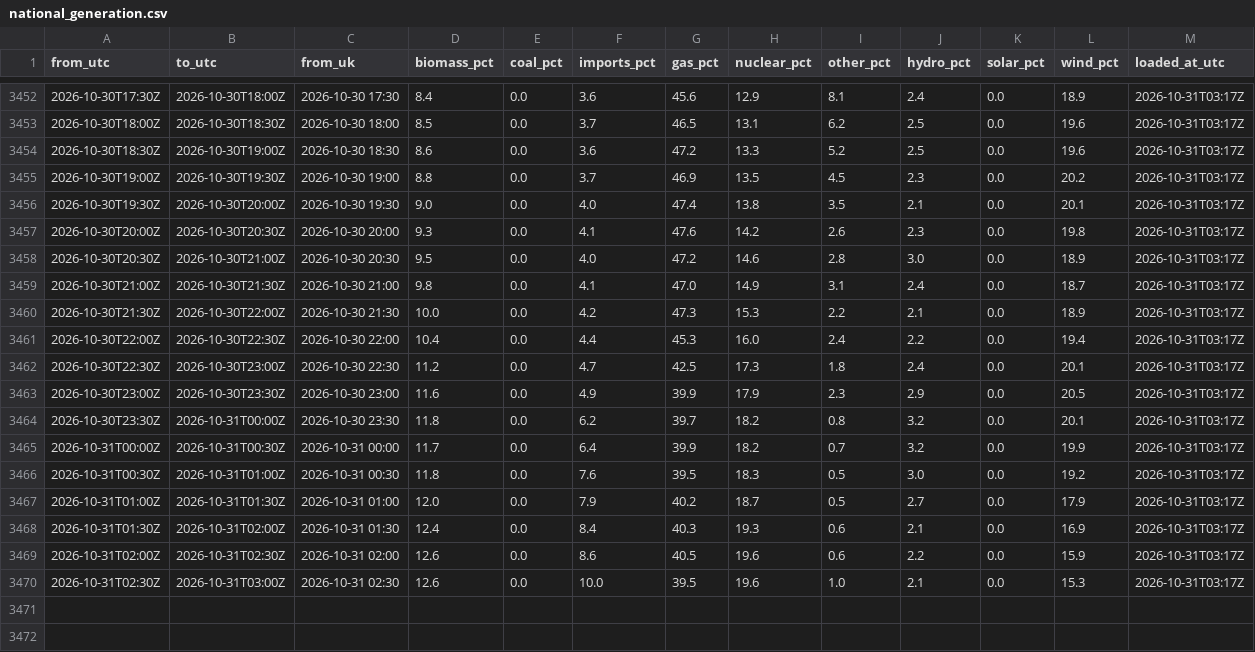
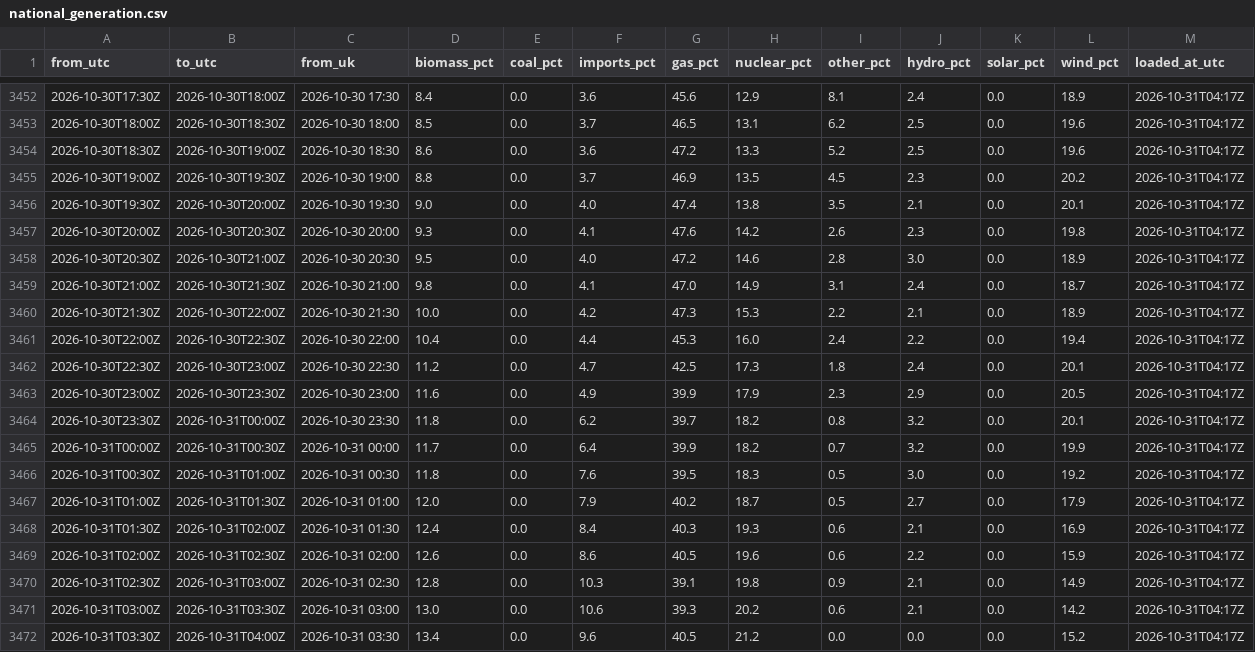
Before and after one commit to raphaliyarohit-collab/uk-grid-carbon, a CSV file: data/national_generation.csv, drawn as a sheet; only a part is shown, gaps mark what is left out; the diff covers the shown part only.

```diff
--- a/data/national_generation.csv
+++ b/data/national_generation.csv
@@ -3452,19 +3452,21 @@ from_utc,to_utc,from_uk,biomass_pct,coal_pct,imports_pct,gas_pct,nuclear_pct,oth
-2026-10-30T17:30Z,2026-10-30T18:00Z,2026-10-30 17:30,8.4,0.0,3.6,45.6,12.9,8.1,2.4,0.0,18.9,2026-10-31T03:17Z
-2026-10-30T18:00Z,2026-10-30T18:30Z,2026-10-30 18:00,8.5,0.0,3.7,46.5,13.1,6.2,2.5,0.0,19.6,2026-10-31T03:17Z
-2026-10-30T18:30Z,2026-10-30T19:00Z,2026-10-30 18:30,8.6,0.0,3.6,47.2,13.3,5.2,2.5,0.0,19.6,2026-10-31T03:17Z
-2026-10-30T19:00Z,2026-10-30T19:30Z,2026-10-30 19:00,8.8,0.0,3.7,46.9,13.5,4.5,2.3,0.0,20.2,2026-10-31T03:17Z
-2026-10-30T19:30Z,2026-10-30T20:00Z,2026-10-30 19:30,9.0,0.0,4.0,47.4,13.8,3.5,2.1,0.0,20.1,2026-10-31T03:17Z
-2026-10-30T20:00Z,2026-10-30T20:30Z,2026-10-30 20:00,9.3,0.0,4.1,47.6,14.2,2.6,2.3,0.0,19.8,2026-10-31T03:17Z
-2026-10-30T20:30Z,2026-10-30T21:00Z,2026-10-30 20:30,9.5,0.0,4.0,47.2,14.6,2.8,3.0,0.0,18.9,2026-10-31T03:17Z
-2026-10-30T21:00Z,2026-10-30T21:30Z,2026-10-30 21:00,9.8,0.0,4.1,47.0,14.9,3.1,2.4,0.0,18.7,2026-10-31T03:17Z
-2026-10-30T21:30Z,2026-10-30T22:00Z,2026-10-30 21:30,10.0,0.0,4.2,47.3,15.3,2.2,2.1,0.0,18.9,2026-10-31T03:17Z
-2026-10-30T22:00Z,2026-10-30T22:30Z,2026-10-30 22:00,10.4,0.0,4.4,45.3,16.0,2.4,2.2,0.0,19.4,2026-10-31T03:17Z
-2026-10-30T22:30Z,2026-10-30T23:00Z,2026-10-30 22:30,11.2,0.0,4.7,42.5,17.3,1.8,2.4,0.0,20.1,2026-10-31T03:17Z
-2026-10-30T23:00Z,2026-10-30T23:30Z,2026-10-30 23:00,11.6,0.0,4.9,39.9,17.9,2.3,2.9,0.0,20.5,2026-10-31T03:17Z
-2026-10-30T23:30Z,2026-10-31T00:00Z,2026-10-30 23:30,11.8,0.0,6.2,39.7,18.2,0.8,3.2,0.0,20.1,2026-10-31T03:17Z
-2026-10-31T00:00Z,2026-10-31T00:30Z,2026-10-31 00:00,11.7,0.0,6.4,39.9,18.2,0.7,3.2,0.0,19.9,2026-10-31T03:17Z
-2026-10-31T00:30Z,2026-10-31T01:00Z,2026-10-31 00:30,11.8,0.0,7.6,39.5,18.3,0.5,3.0,0.0,19.2,2026-10-31T03:17Z
-2026-10-31T01:00Z,2026-10-31T01:30Z,2026-10-31 01:00,12.0,0.0,7.9,40.2,18.7,0.5,2.7,0.0,17.9,2026-10-31T03:17Z
-2026-10-31T01:30Z,2026-10-31T02:00Z,2026-10-31 01:30,12.4,0.0,8.4,40.3,19.3,0.6,2.1,0.0,16.9,2026-10-31T03:17Z
-2026-10-31T02:00Z,2026-10-31T02:30Z,2026-10-31 02:00,12.6,0.0,8.6,40.5,19.6,0.6,2.2,0.0,15.9,2026-10-31T03:17Z
-2026-10-31T02:30Z,2026-10-31T03:00Z,2026-10-31 02:30,12.6,0.0,10.0,39.5,19.6,1.0,2.1,0.0,15.3,2026-10-31T03:17Z
+2026-10-30T17:30Z,2026-10-30T18:00Z,2026-10-30 17:30,8.4,0.0,3.6,45.6,12.9,8.1,2.4,0.0,18.9,2026-10-31T04:17Z
+2026-10-30T18:00Z,2026-10-30T18:30Z,2026-10-30 18:00,8.5,0.0,3.7,46.5,13.1,6.2,2.5,0.0,19.6,2026-10-31T04:17Z
+2026-10-30T18:30Z,2026-10-30T19:00Z,2026-10-30 18:30,8.6,0.0,3.6,47.2,13.3,5.2,2.5,0.0,19.6,2026-10-31T04:17Z
+2026-10-30T19:00Z,2026-10-30T19:30Z,2026-10-30 19:00,8.8,0.0,3.7,46.9,13.5,4.5,2.3,0.0,20.2,2026-10-31T04:17Z
+2026-10-30T19:30Z,2026-10-30T20:00Z,2026-10-30 19:30,9.0,0.0,4.0,47.4,13.8,3.5,2.1,0.0,20.1,2026-10-31T04:17Z
+2026-10-30T20:00Z,2026-10-30T20:30Z,2026-10-30 20:00,9.3,0.0,4.1,47.6,14.2,2.6,2.3,0.0,19.8,2026-10-31T04:17Z
+2026-10-30T20:30Z,2026-10-30T21:00Z,2026-10-30 20:30,9.5,0.0,4.0,47.2,14.6,2.8,3.0,0.0,18.9,2026-10-31T04:17Z
+2026-10-30T21:00Z,2026-10-30T21:30Z,2026-10-30 21:00,9.8,0.0,4.1,47.0,14.9,3.1,2.4,0.0,18.7,2026-10-31T04:17Z
+2026-10-30T21:30Z,2026-10-30T22:00Z,2026-10-30 21:30,10.0,0.0,4.2,47.3,15.3,2.2,2.1,0.0,18.9,2026-10-31T04:17Z
+2026-10-30T22:00Z,2026-10-30T22:30Z,2026-10-30 22:00,10.4,0.0,4.4,45.3,16.0,2.4,2.2,0.0,19.4,2026-10-31T04:17Z
+2026-10-30T22:30Z,2026-10-30T23:00Z,2026-10-30 22:30,11.2,0.0,4.7,42.5,17.3,1.8,2.4,0.0,20.1,2026-10-31T04:17Z
+2026-10-30T23:00Z,2026-10-30T23:30Z,2026-10-30 23:00,11.6,0.0,4.9,39.9,17.9,2.3,2.9,0.0,20.5,2026-10-31T04:17Z
+2026-10-30T23:30Z,2026-10-31T00:00Z,2026-10-30 23:30,11.8,0.0,6.2,39.7,18.2,0.8,3.2,0.0,20.1,2026-10-31T04:17Z
+2026-10-31T00:00Z,2026-10-31T00:30Z,2026-10-31 00:00,11.7,0.0,6.4,39.9,18.2,0.7,3.2,0.0,19.9,2026-10-31T04:17Z
+2026-10-31T00:30Z,2026-10-31T01:00Z,2026-10-31 00:30,11.8,0.0,7.6,39.5,18.3,0.5,3.0,0.0,19.2,2026-10-31T04:17Z
+2026-10-31T01:00Z,2026-10-31T01:30Z,2026-10-31 01:00,12.0,0.0,7.9,40.2,18.7,0.5,2.7,0.0,17.9,2026-10-31T04:17Z
+2026-10-31T01:30Z,2026-10-31T02:00Z,2026-10-31 01:30,12.4,0.0,8.4,40.3,19.3,0.6,2.1,0.0,16.9,2026-10-31T04:17Z
+2026-10-31T02:00Z,2026-10-31T02:30Z,2026-10-31 02:00,12.6,0.0,8.6,40.5,19.6,0.6,2.2,0.0,15.9,2026-10-31T04:17Z
+2026-10-31T02:30Z,2026-10-31T03:00Z,2026-10-31 02:30,12.8,0.0,10.3,39.1,19.8,0.9,2.1,0.0,14.9,2026-10-31T04:17Z
+2026-10-31T03:00Z,2026-10-31T03:30Z,2026-10-31 03:00,13.0,0.0,10.6,39.3,20.2,0.6,2.1,0.0,14.2,2026-10-31T04:17Z
+2026-10-31T03:30Z,2026-10-31T04:00Z,2026-10-31 03:30,13.4,0.0,9.6,40.5,21.2,0.0,0.0,0.0,15.2,2026-10-31T04:17Z
```
Also changed, not shown: 27 edited cells elsewhere in this file, data/national_intensity.csv, data/regional_forecast_48h.csv, 1 other file.
